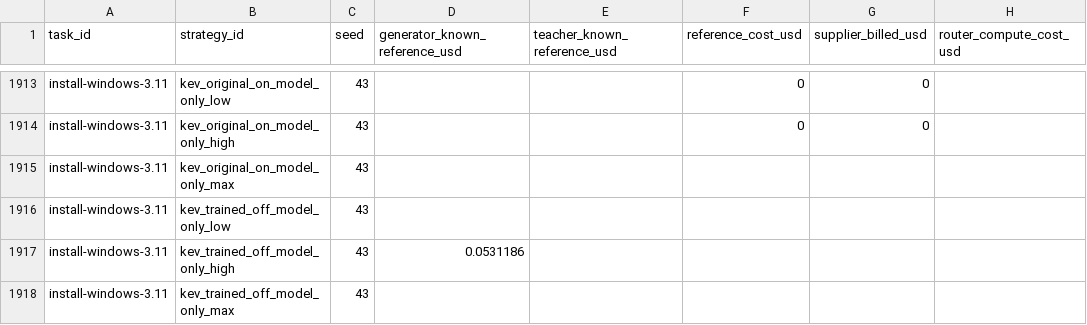
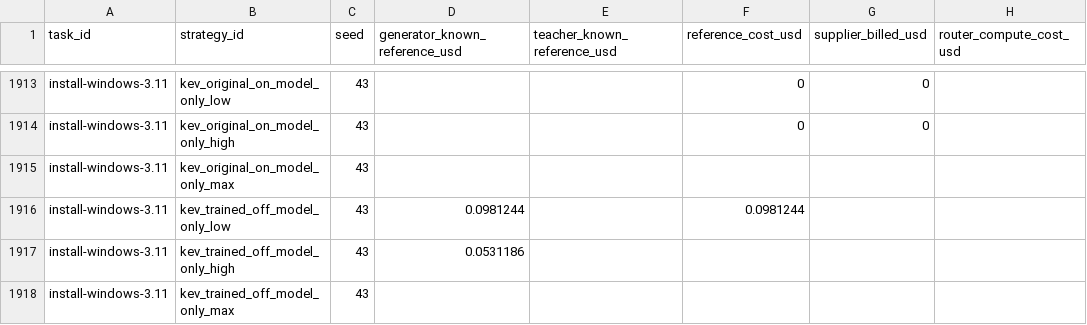
Before and after one commit to sxyq/modelrouter, a CSV file: our-project/results/benchmark/rq1/terminal-bench-2.0/20261112-v9-model-only/metrics/cost_breakdown.csv, drawn as a sheet; only a part is shown, gaps mark what is left out; the diff names each change by its address in the sheet, - before the commit and + after, or states it on an @@ line.

Commit message:
Update Model-only episode outcomes

```diff
--- a/our-project/results/benchmark/rq1/terminal-bench-2.0/20261112-v9-model-only/metrics/cost_breakdown.csv
+++ b/our-project/results/benchmark/rq1/terminal-bench-2.0/20261112-v9-model-only/metrics/cost_breakdown.csv
-D1916 (generator_known_reference_usd): (empty)
+D1916 (generator_known_reference_usd): 0.0981244
-F1916 (reference_cost_usd): (empty)
+F1916 (reference_cost_usd): 0.0981244
```
Also changed, not shown: our-project/results/benchmark/rq1/terminal-bench-2.0/20261112-v9-model-only/metrics/per_strategy.csv, our-project/results/benchmark/rq1/terminal-bench-2.0/20261112-v9-model-only/metrics/per_task.csv, 4 other files.
